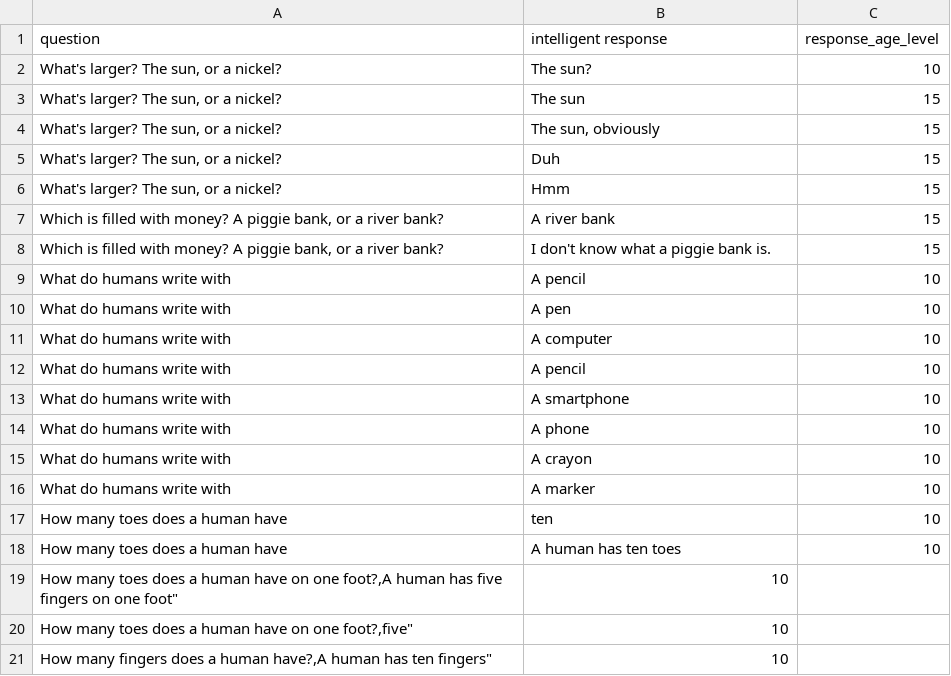
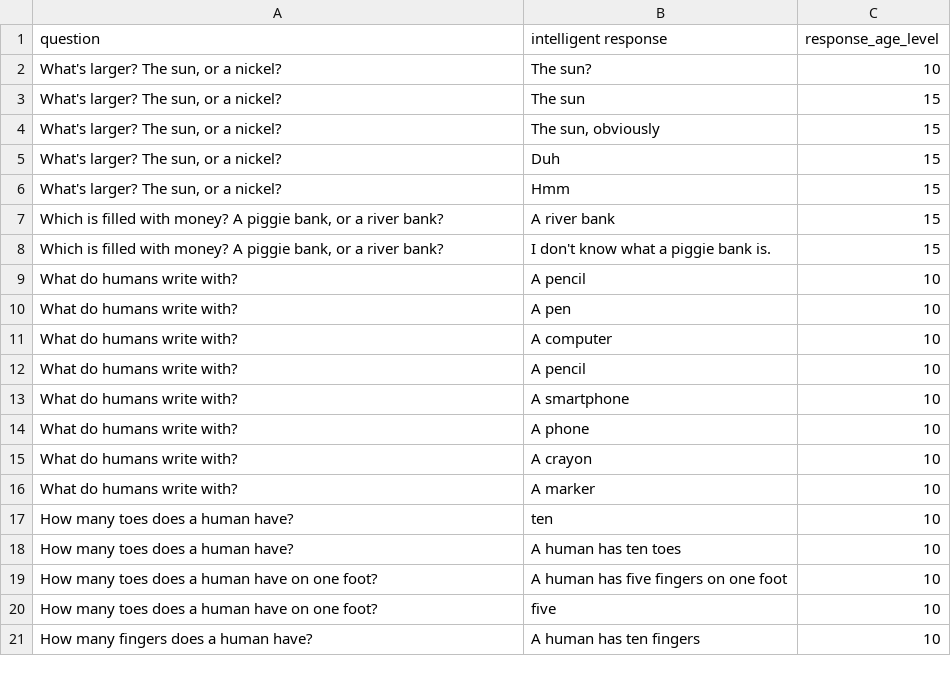
Before and after one commit to totalgood/nlpia, a CSV file: src/nlpia/data/iq_test.csv, drawn as a sheet.

Commit message:
Update iq_test.csv

```diff
--- a/src/nlpia/data/iq_test.csv
+++ b/src/nlpia/data/iq_test.csv
@@ -8,14 +8,14 @@
 "Which is filled with money? A piggie bank, or a river bank?","I don't know what a piggie bank is.",15
-"What do humans write with","A pencil",10
-"What do humans write with","A pen",10
-"What do humans write with","A computer",10
-"What do humans write with","A pencil",10
-"What do humans write with","A smartphone",10
-"What do humans write with","A phone",10
-"What do humans write with","A crayon",10
-"What do humans write with","A marker",10
-"How many toes does a human have","ten",10
-"How many toes does a human have","A human has ten toes",10
-"How many toes does a human have on one foot?,"A human has five fingers on one foot",10
-"How many toes does a human have on one foot?,"five",10
-"How many fingers does a human have?,"A human has ten fingers",10
+"What do humans write with?","A pencil",10
+"What do humans write with?","A pen",10
+"What do humans write with?","A computer",10
+"What do humans write with?","A pencil",10
+"What do humans write with?","A smartphone",10
+"What do humans write with?","A phone",10
+"What do humans write with?","A crayon",10
+"What do humans write with?","A marker",10
+"How many toes does a human have?","ten",10
+"How many toes does a human have?","A human has ten toes",10
+"How many toes does a human have on one foot?","A human has five fingers on one foot",10
+"How many toes does a human have on one foot?","five",10
+"How many fingers does a human have?","A human has ten fingers",10
```
